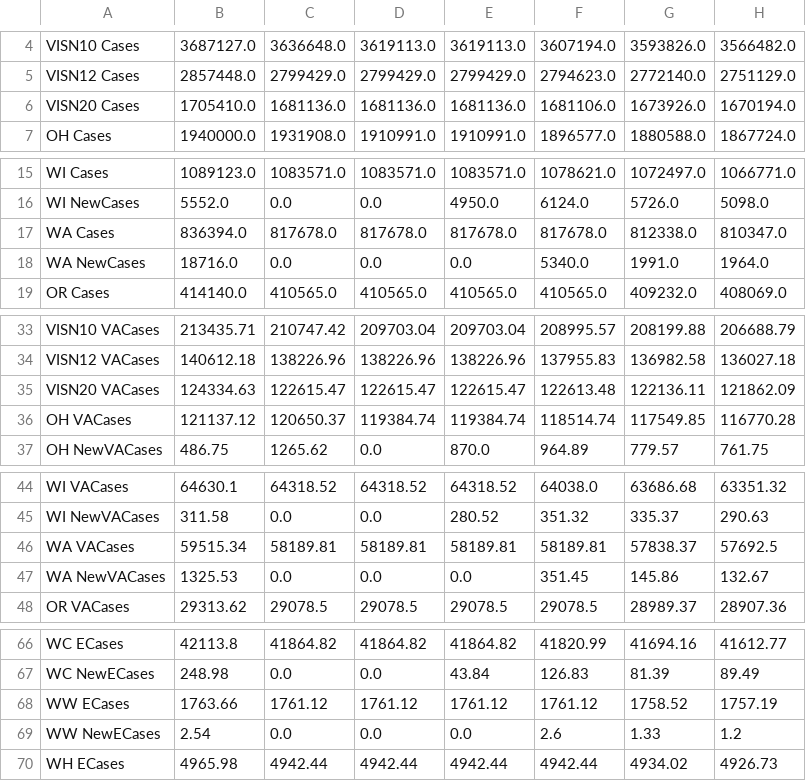
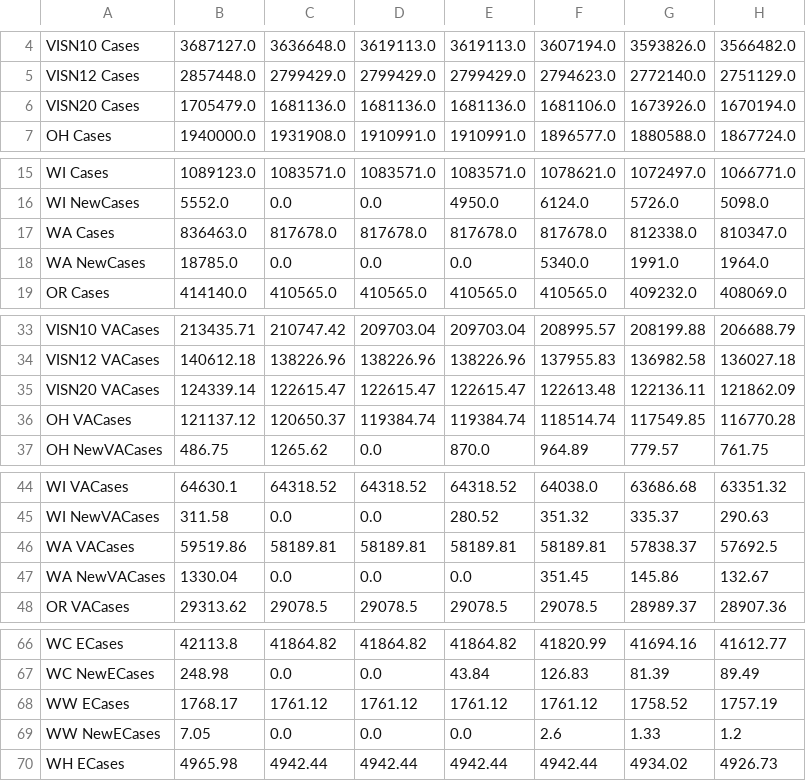
Before and after one commit to Sharma6614/VACovid, a CSV file: CCTVAChart2.csv, drawn as a sheet; only a part is shown, gaps mark what is left out; the diff names each change by its address in the sheet, - before the commit and + after, or states it on an @@ line.

```diff
--- a/CCTVAChart2.csv
+++ b/CCTVAChart2.csv
-B6: 1705410.0
+B6: 1705479.0
-B17: 836394.0
+B17: 836463.0
-B18: 18716.0
+B18: 18785.0
-B35: 124334.63
+B35: 124339.14
-B46: 59515.34
+B46: 59519.86
-B47: 1325.53
+B47: 1330.04
-B68: 1763.66
+B68: 1768.17
-B69: 2.54
+B69: 7.05
```
Also changed, not shown: CountyVACOVID.csv, VAChart.csv.
